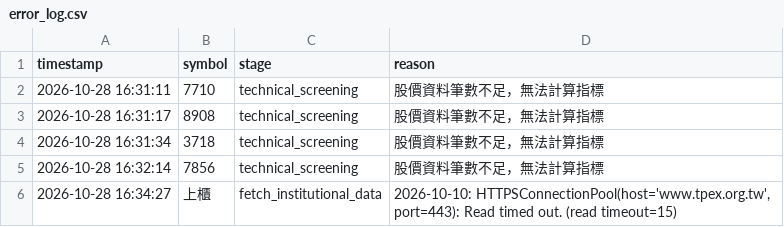
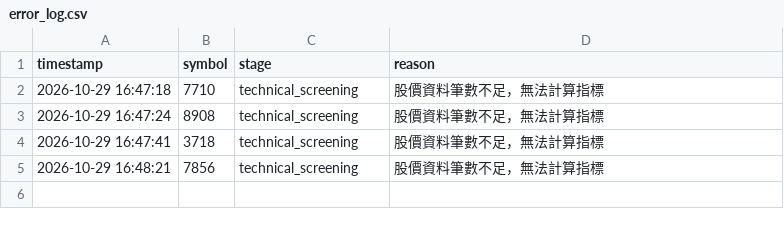
Before and after one commit to ScoppenLin/CandyTWStock, a CSV file: logs/error_log.csv, drawn as a sheet.

```diff
--- a/logs/error_log.csv
+++ b/logs/error_log.csv
@@ -1,6 +1,5 @@
 timestamp,symbol,stage,reason
-2026-10-28 16:31:11,7710,technical_screening,股價資料筆數不足，無法計算指標
-2026-10-28 16:31:17,8908,technical_screening,股價資料筆數不足，無法計算指標
-2026-10-28 16:31:34,3718,technical_screening,股價資料筆數不足，無法計算指標
-2026-10-28 16:32:14,7856,technical_screening,股價資料筆數不足，無法計算指標
-2026-10-28 16:34:27,上櫃,fetch_institutional_data,"2026-10-10: HTTPSConnectionPool(host='www.tpex.org.tw', port=443): Read timed out. (read timeout=15)"
+2026-10-29 16:47:18,7710,technical_screening,股價資料筆數不足，無法計算指標
+2026-10-29 16:47:24,8908,technical_screening,股價資料筆數不足，無法計算指標
+2026-10-29 16:47:41,3718,technical_screening,股價資料筆數不足，無法計算指標
+2026-10-29 16:48:21,7856,technical_screening,股價資料筆數不足，無法計算指標
```
Also changed, not shown: 6 other files.
